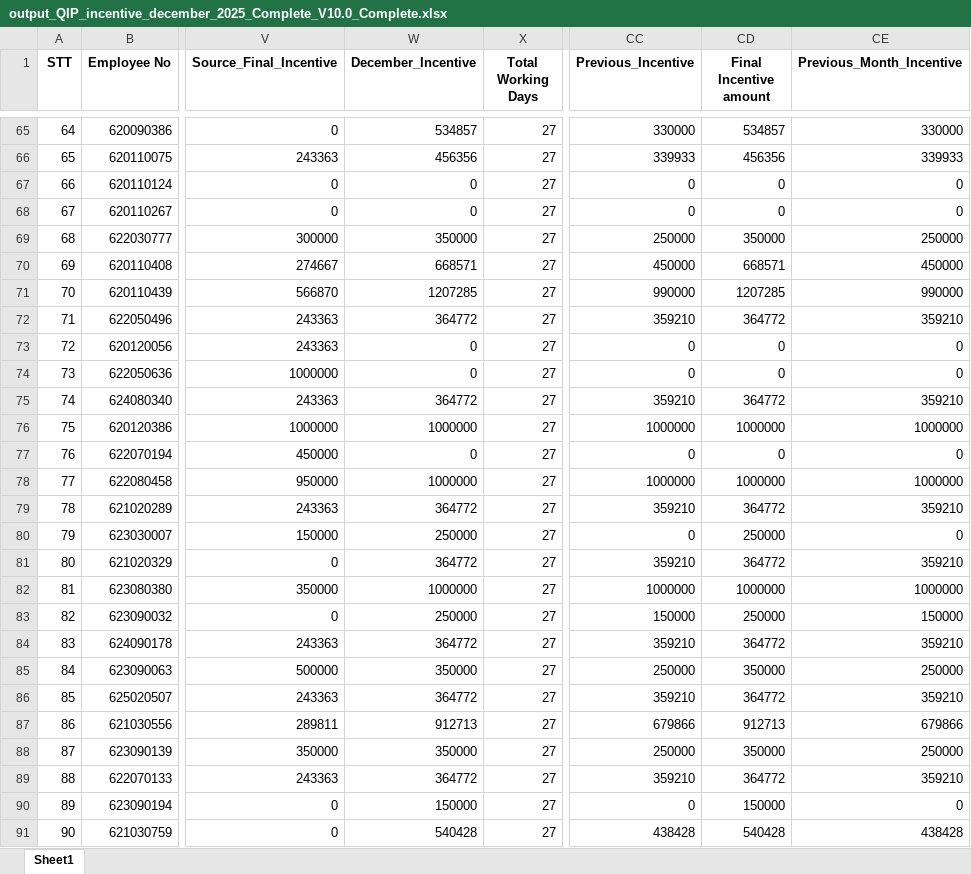
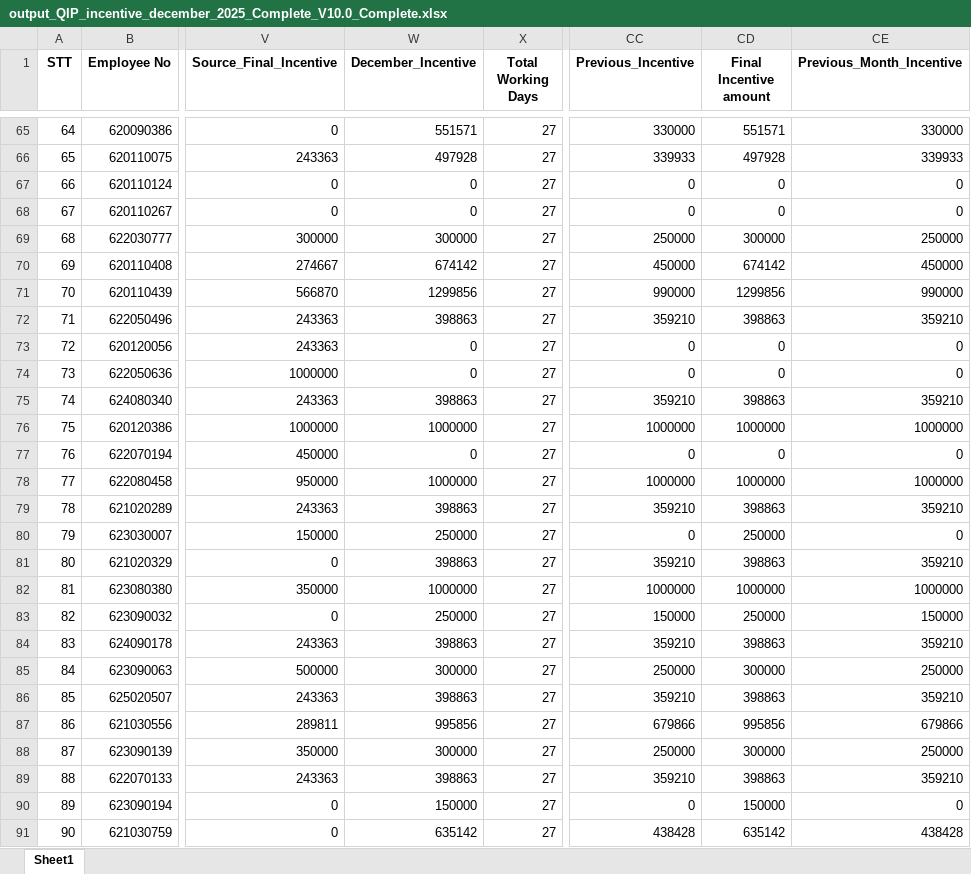
Before and after one commit to moonkaicuzui/qip-dashboard, an Excel workbook: docs/output_QIP_incentive_december_2025_Complete_V10.0_Complete.xlsx, sheet Sheet1, drawn as a sheet; only a part is shown, gaps mark what is left out; values as stored, in another font and other column widths than the file's, no borders; the diff covers the shown part only; the diff names each change by its address in the sheet, - before the commit and + after, or states it on an @@ line.

```diff
--- a/docs/output_QIP_incentive_december_2025_Complete_V10.0_Complete.xlsx (sheet Sheet1)
+++ b/docs/output_QIP_incentive_december_2025_Complete_V10.0_Complete.xlsx (sheet Sheet1)
-W65 (December_Incentive): 534857
+W65 (December_Incentive): 551571
-CD65 (Final Incentive amount): 534857
+CD65 (Final Incentive amount): 551571
-W66 (December_Incentive): 456356
+W66 (December_Incentive): 497928
-CD66 (Final Incentive amount): 456356
+CD66 (Final Incentive amount): 497928
-W69 (December_Incentive): 350000
+W69 (December_Incentive): 300000
-CD69 (Final Incentive amount): 350000
+CD69 (Final Incentive amount): 300000
-W70 (December_Incentive): 668571
+W70 (December_Incentive): 674142
-CD70 (Final Incentive amount): 668571
+CD70 (Final Incentive amount): 674142
-W71 (December_Incentive): 1207285
+W71 (December_Incentive): 1299856
-CD71 (Final Incentive amount): 1207285
+CD71 (Final Incentive amount): 1299856
-W72 (December_Incentive): 364772
+W72 (December_Incentive): 398863
-CD72 (Final Incentive amount): 364772
+CD72 (Final Incentive amount): 398863
-W75 (December_Incentive): 364772
+W75 (December_Incentive): 398863
-CD75 (Final Incentive amount): 364772
+CD75 (Final Incentive amount): 398863
-W79 (December_Incentive): 364772
+W79 (December_Incentive): 398863
-CD79 (Final Incentive amount): 364772
+CD79 (Final Incentive amount): 398863
-W81 (December_Incentive): 364772
+W81 (December_Incentive): 398863
-CD81 (Final Incentive amount): 364772
+CD81 (Final Incentive amount): 398863
-W84 (December_Incentive): 364772
+W84 (December_Incentive): 398863
-CD84 (Final Incentive amount): 364772
+CD84 (Final Incentive amount): 398863
-W85 (December_Incentive): 350000
+W85 (December_Incentive): 300000
-CD85 (Final Incentive amount): 350000
+CD85 (Final Incentive amount): 300000
-W86 (December_Incentive): 364772
+W86 (December_Incentive): 398863
-CD86 (Final Incentive amount): 364772
+CD86 (Final Incentive amount): 398863
-W87 (December_Incentive): 912713
+W87 (December_Incentive): 995856
-CD87 (Final Incentive amount): 912713
+CD87 (Final Incentive amount): 995856
-W88 (December_Incentive): 350000
+W88 (December_Incentive): 300000
-CD88 (Final Incentive amount): 350000
+CD88 (Final Incentive amount): 300000
-W89 (December_Incentive): 364772
+W89 (December_Incentive): 398863
-CD89 (Final Incentive amount): 364772
+CD89 (Final Incentive amount): 398863
-W91 (December_Incentive): 540428
+W91 (December_Incentive): 635142
-CD91 (Final Incentive amount): 540428
+CD91 (Final Incentive amount): 635142
```
Also changed, not shown: 635 edited cells elsewhere in this sheet, 7 other files.
